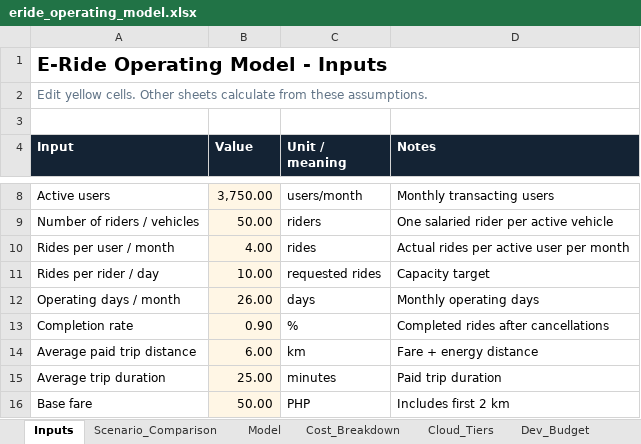
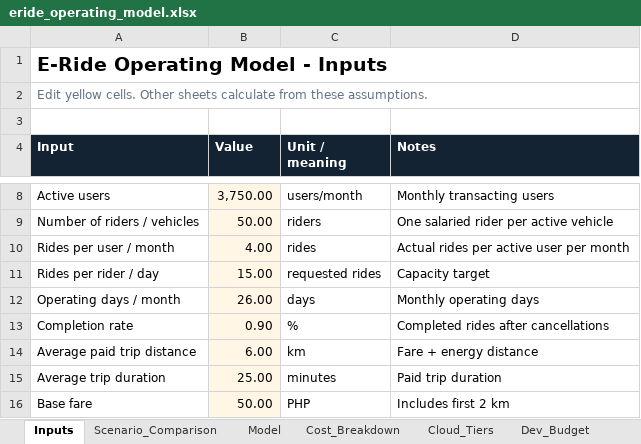
Before and after one commit to cfdumalaog/ERIDE-Dashboard, an Excel workbook: eride_operating_model.xlsx, sheet Inputs, drawn as a sheet; only a part is shown, gaps mark what is left out; values as stored, in another font and other column widths than the file's, no borders; the diff names each change by its address in the sheet, - before the commit and + after, or states it on an @@ line.

```diff
--- a/eride_operating_model.xlsx (sheet Inputs)
+++ b/eride_operating_model.xlsx (sheet Inputs)
-B11 (Value): 10.00
+B11 (Value): 15.00
```
Also changed, not shown: sheet Model, sheet Cost_Breakdown, sheet Dev_Budget, sheet Cloud_Tiers, sheet Scenario_Comparison, charts or pictures, 1 other file.
